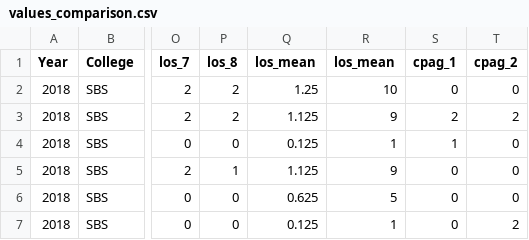
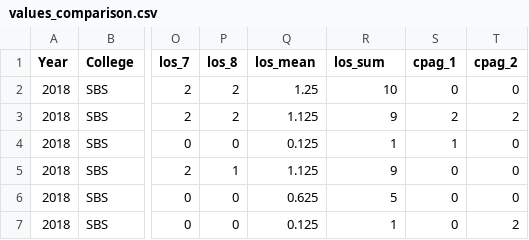
Before and after one commit to alejandromango/values_dashboard, a CSV file: values_comparison.csv, drawn as a sheet; only a part is shown, gaps mark what is left out; the diff names each change by its address in the sheet, - before the commit and + after, or states it on an @@ line.

```diff
--- a/values_comparison.csv
+++ b/values_comparison.csv
-R1: los_mean
+R1: los_sum
```
Also changed, not shown: 2 other files.
